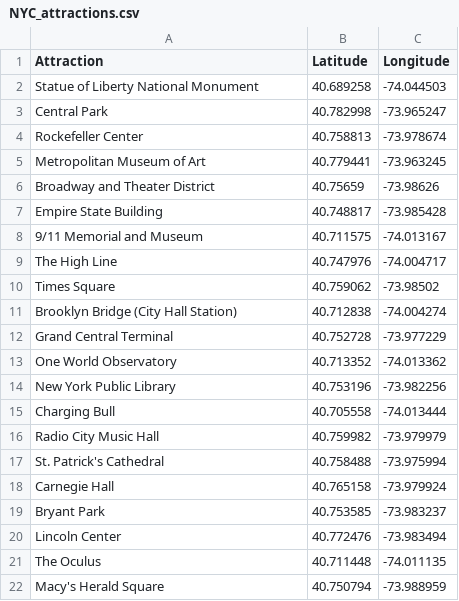
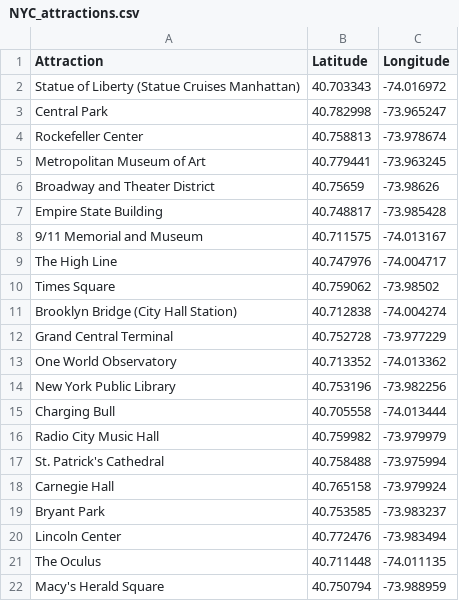
Before and after one commit to TZstatsADS/Fall2018-Project2-sec2proj2_grp8, a CSV file: data/NYC_attractions.csv, drawn as a sheet; removed rows and columns are numbered as before the commit, all else as after; the diff names each change by its address in the sheet, - before the commit and + after, or states it on an @@ line.

Commit message:
edited statue of liberty from monument to cruise station

```diff
--- a/data/NYC_attractions.csv
+++ b/data/NYC_attractions.csv
-row 2: Statue of Liberty National Monument | 40.689258 | -74.044503
+row 2: Statue of Liberty (Statue Cruises Manhattan) | 40.703343 | -74.016972
```
